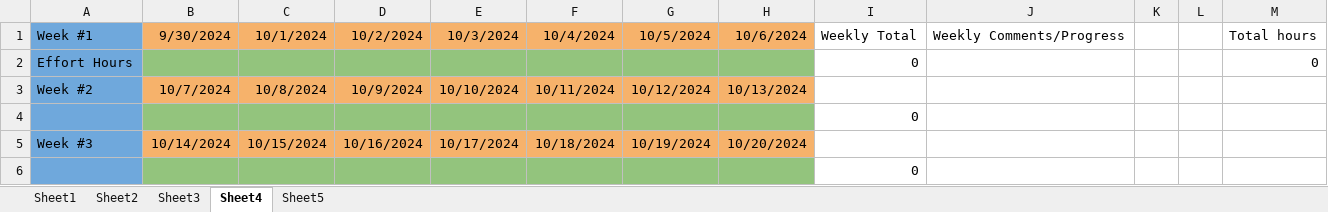
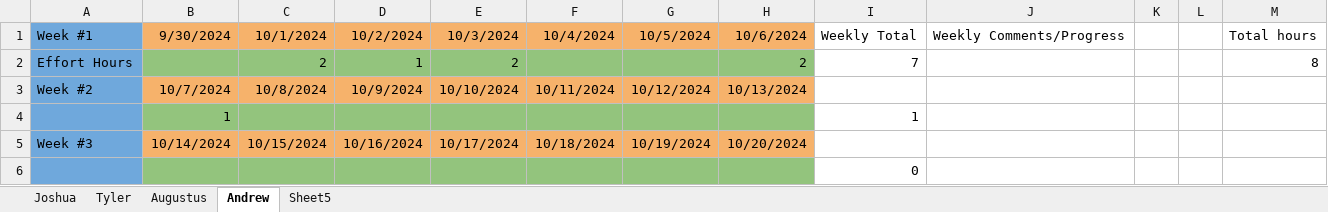
Before and after one commit to millerandrew1/GatorBall, an Excel workbook: CEN3907C Effort Log.xlsx, sheet Andrew, drawn as a sheet; only a part is shown; values as stored, in another font and other column widths than the file's, no borders; charts and pictures not drawn; removed rows and columns are numbered as before the commit, all else as after; the diff names each change by its address in the sheet, - before the commit and + after, or states it on an @@ line.

```diff
--- a/CEN3907C Effort Log.xlsx (sheet Andrew)
+++ b/CEN3907C Effort Log.xlsx (sheet Andrew)
-sheet tab: Sheet1
+sheet tab: Joshua
-sheet tab: Sheet2
+sheet tab: Tyler
-sheet tab: Sheet3
+sheet tab: Augustus
-sheet tab: Sheet4
+sheet tab: Andrew
-row 2: Effort Hours |  |  |  |  |  |  |  | 0 |  |  |  | 0
+row 2: Effort Hours |  | 2 | 1 | 2 |  |  | 2 | 7 |  |  |  | 8
-row 4:  |  |  |  |  |  |  |  | 0
+row 4:  | 1 |  |  |  |  |  |  | 1
```
Also changed, not shown: sheet Tyler, sheet Augustus, sheet Joshua.
